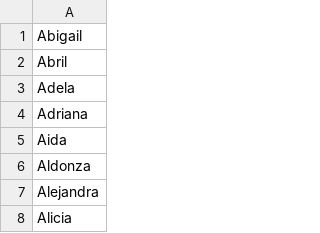
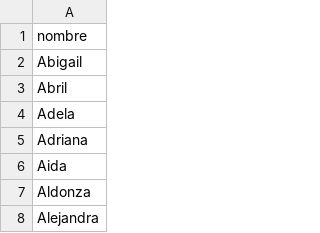
Before and after one commit to PabloeCancino/Trayect_Escolar, a CSV file: raw/nomFem.csv, drawn as a sheet; only a part is shown; the shorter side is filled out with more unchanged rows; the diff names each change by its address in the sheet, - before the commit and + after, or states it on an @@ line.

Commit message:
Update nomFem.csv

```diff
--- a/raw/nomFem.csv
+++ b/raw/nomFem.csv
+row 1: nombre
```
